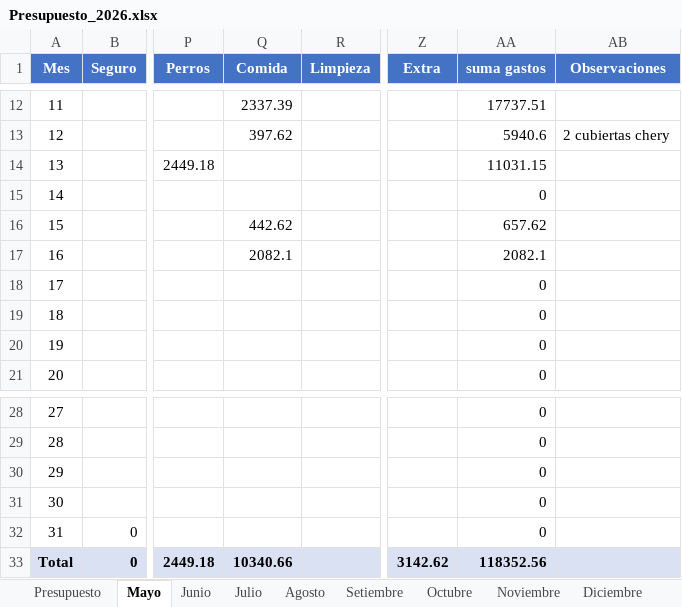
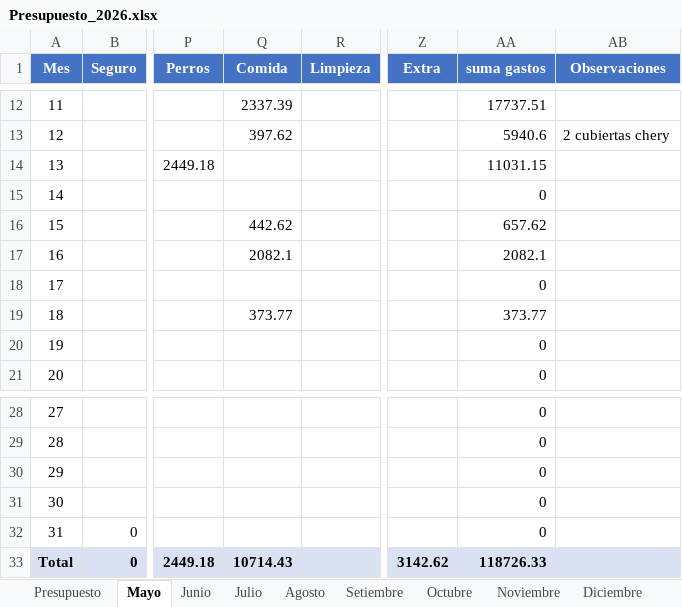
Before and after one commit to PersonalCasa/Presupuesto, an Excel workbook: Presupuesto_2026.xlsx, sheet Mayo, drawn as a sheet; only a part is shown, gaps mark what is left out; values as stored, in another font and other column widths than the file's, no borders; the diff names each change by its address in the sheet, - before the commit and + after, or states it on an @@ line.

```diff
--- a/Presupuesto_2026.xlsx (sheet Mayo)
+++ b/Presupuesto_2026.xlsx (sheet Mayo)
-Q19 (Comida): (empty)
+Q19 (Comida): 373.77
-AA19 (suma gastos): 0
+AA19 (suma gastos): 373.77
-Q33 (Comida): 10340.66
+Q33 (Comida): 10714.43
-AA33 (suma gastos): 118352.56
+AA33 (suma gastos): 118726.33
```
Also changed, not shown: sheet Presupuesto.
